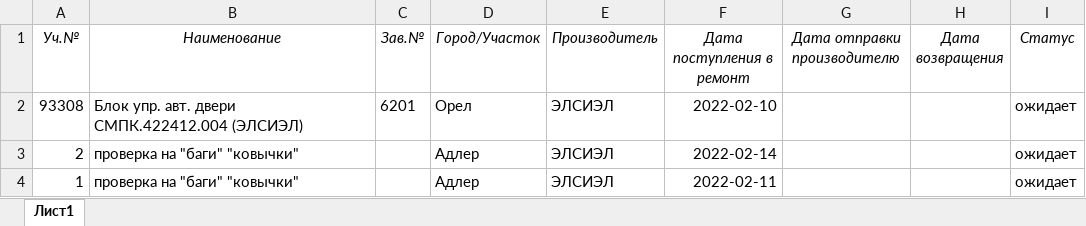
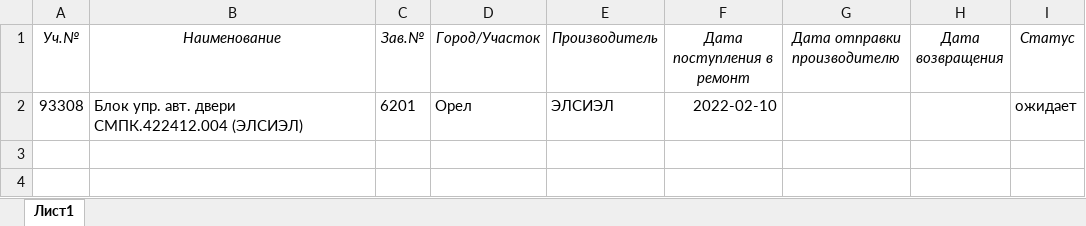
Before and after one commit to YaRomanovIvan/database_mk2, an Excel workbook: base/Maker/repair_maker.xlsx, sheet Лист1, drawn as a sheet; values as stored, in another font and other column widths than the file's, no borders; the diff names each change by its address in the sheet, - before the commit and + after, or states it on an @@ line.

Commit message:
fix maker create excel

```diff
--- a/base/Maker/repair_maker.xlsx (sheet Лист1)
+++ b/base/Maker/repair_maker.xlsx (sheet Лист1)
-row 3: 2 | проверка на "баги" "ковычки" |  | Адлер | ЭЛСИЭЛ | 2022-02-14 |  |  | ожидает
-row 4: 1 | проверка на "баги" "ковычки" |  | Адлер | ЭЛСИЭЛ | 2022-02-11 |  |  | ожидает
```
Also changed, not shown: 2 other files.
